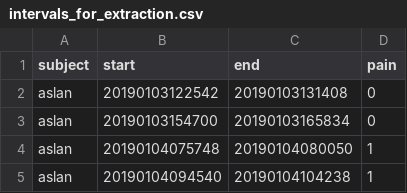
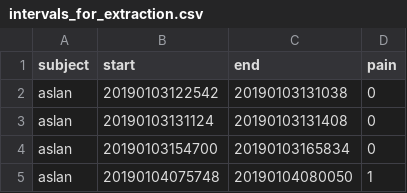
Before and after one commit to menorashid/gross_pain, a CSV file: metadata/intervals_for_extraction.csv, drawn as a sheet; only a part is shown; the shorter side is filled out with more unchanged rows.

Commit message:
rm passing person plusminus 20s

```diff
--- a/metadata/intervals_for_extraction.csv
+++ b/metadata/intervals_for_extraction.csv
@@ -1,3 +1,4 @@
 subject,start,end,pain
-aslan,20190103122542,20190103131408,0
+aslan,20190103122542,20190103131038,0
+aslan,20190103131124,20190103131408,0
 aslan,20190103154700,20190103165834,0
```
